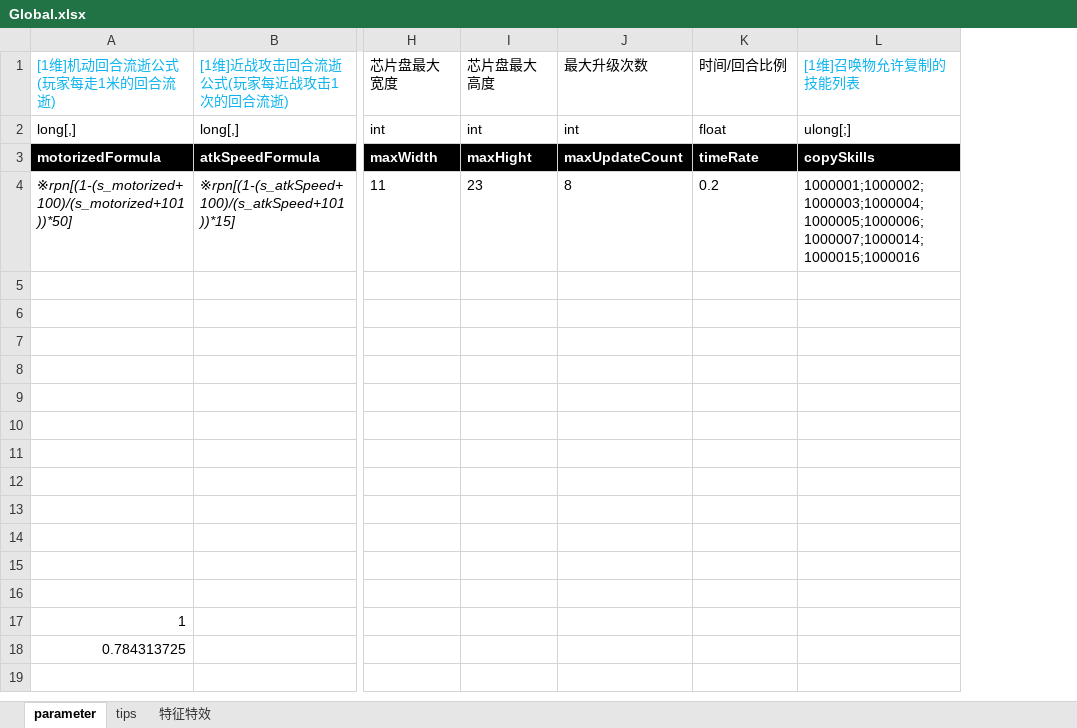
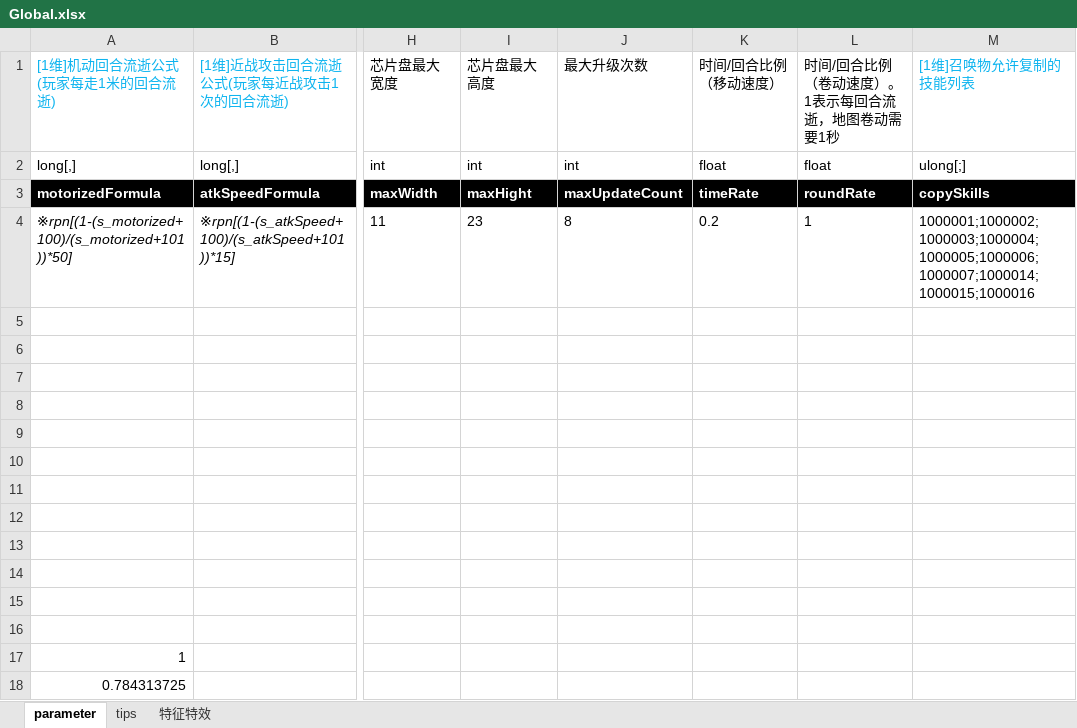
Before and after one commit to Canvastudio/Prometheus, an Excel workbook: Design/原始配置表/Global.xlsx, sheet parameter, drawn as a sheet; only a part is shown, gaps mark what is left out; values as stored, in another font and other column widths than the file's, no borders; conditional formats not drawn; the diff names each change by its address in the sheet, - before the commit and + after, or states it on an @@ line.

Commit message:
全局参数增加roundRate

```diff
--- a/Design/原始配置表/Global.xlsx (sheet parameter)
+++ b/Design/原始配置表/Global.xlsx (sheet parameter)
+column L, rows 1-4: 时间/回合比例（卷动速度）。1表示每回合流逝，地图卷动需要1秒 | float | roundRate | 1
-K1: 时间/回合比例
+K1: 时间/回合比例（移动速度）
```
Also changed, not shown: 2 other files.
